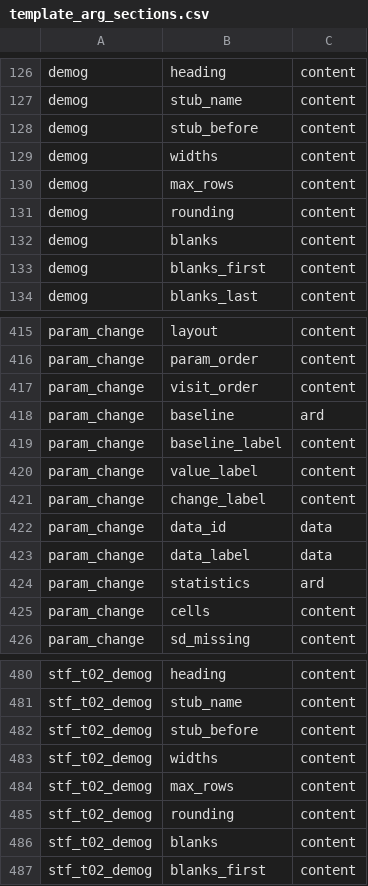
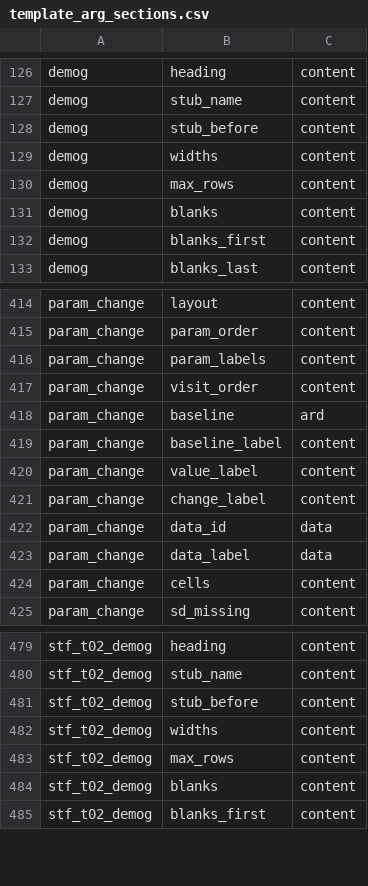
Before and after one commit to ichirio/tflplanner, a CSV file: inst/extdata/template_arg_sections.csv, drawn as a sheet; only a part is shown, gaps mark what is left out.

```diff
--- a/inst/extdata/template_arg_sections.csv
+++ b/inst/extdata/template_arg_sections.csv
@@ -130,3 +130,2 @@
 "demog","max_rows","content"
-"demog","rounding","content"
 "demog","blanks","content"
@@ -416,2 +415,3 @@
 "param_change","param_order","content"
+"param_change","param_labels","content"
 "param_change","visit_order","content"
@@ -423,3 +423,2 @@
 "param_change","data_label","data"
-"param_change","statistics","ard"
 "param_change","cells","content"
@@ -484,3 +483,2 @@
 "stf_t02_demog","max_rows","content"
-"stf_t02_demog","rounding","content"
 "stf_t02_demog","blanks","content"
```
Also changed, not shown: inst/i18n/strings/template_labels.csv, 2 other files.
